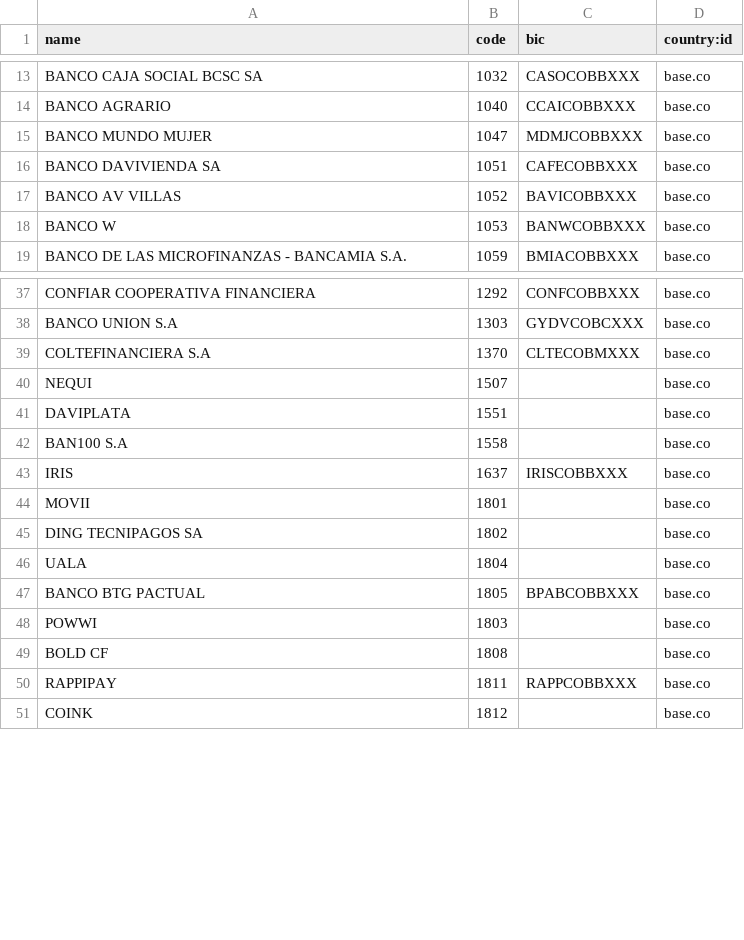
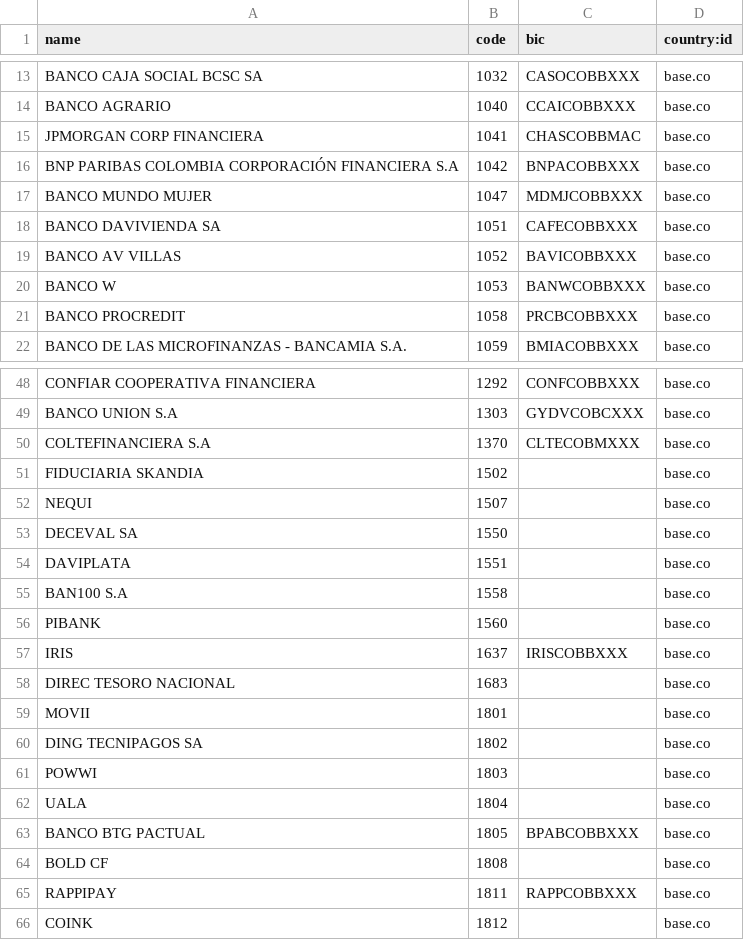
Before and after one commit to ffjuanzuluaga/account_payment_dispersion, a CSV file: data/res.bank.csv, drawn as a sheet; only a part is shown, gaps mark what is left out; the diff covers the shown part only.

```diff
--- a/data/res.bank.csv
+++ b/data/res.bank.csv
@@ -14,2 +14,4 @@ BANCO CAJA SOCIAL BCSC SA,1032,CASOCOBBXXX,base.co
 BANCO AGRARIO,1040,CCAICOBBXXX,base.co
+JPMORGAN CORP FINANCIERA,1041,CHASCOBBMAC,base.co,
+BNP PARIBAS COLOMBIA CORPORACIÓN FINANCIERA S.A,1042,BNPACOBBXXX,base.co
 BANCO MUNDO MUJER,1047,MDMJCOBBXXX,base.co
@@ -18,2 +20,3 @@ BANCO AV VILLAS,1052,BAVICOBBXXX,base.co
 BANCO W,1053,BANWCOBBXXX,base.co
+BANCO PROCREDIT,1058,PRCBCOBBXXX,base.co
 BANCO DE LAS MICROFINANZAS - BANCAMIA S.A.,1059,BMIACOBBXXX,base.co
@@ -39,11 +50,15 @@ BANCO UNION S.A,1303,GYDVCOBCXXX,base.co
 COLTEFINANCIERA S.A,1370,CLTECOBMXXX,base.co
+FIDUCIARIA SKANDIA,1502,,base.co
 NEQUI,1507,,base.co
+DECEVAL SA,1550,,base.co
 DAVIPLATA,1551,,base.co
 BAN100 S.A,1558,,base.co
+PIBANK,1560,,base.co
 IRIS,1637,IRISCOBBXXX,base.co
+DIREC TESORO NACIONAL,1683,,base.co
 MOVII,1801,,base.co
 DING TECNIPAGOS SA,1802,,base.co
+POWWI,1803,,base.co
 UALA,1804,,base.co
 BANCO BTG PACTUAL,1805,BPABCOBBXXX,base.co
-POWWI,1803,,base.co
 BOLD CF,1808,,base.co
```
Also changed, not shown: 9 added rows and 2 edited cells elsewhere in this file.
